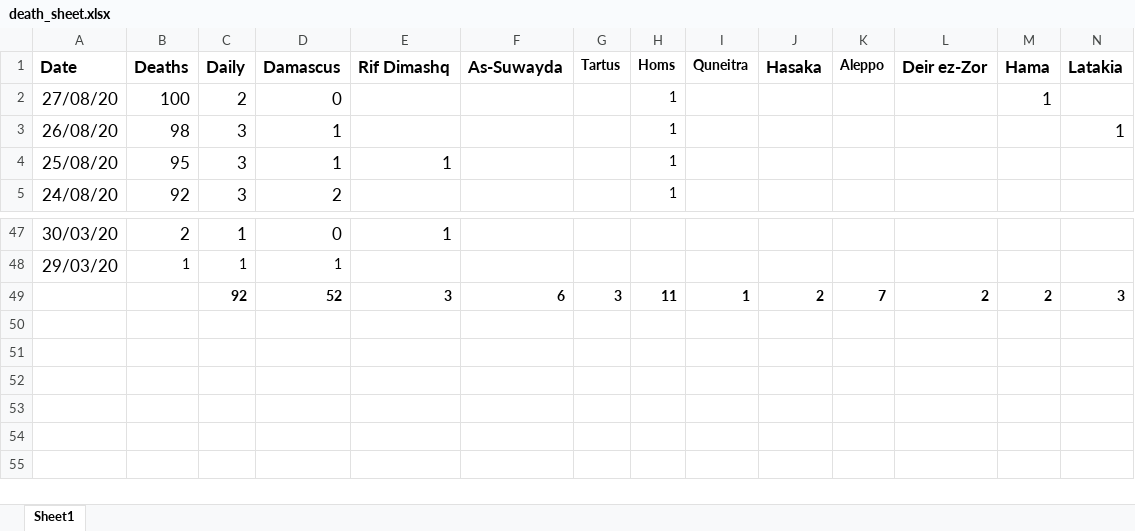
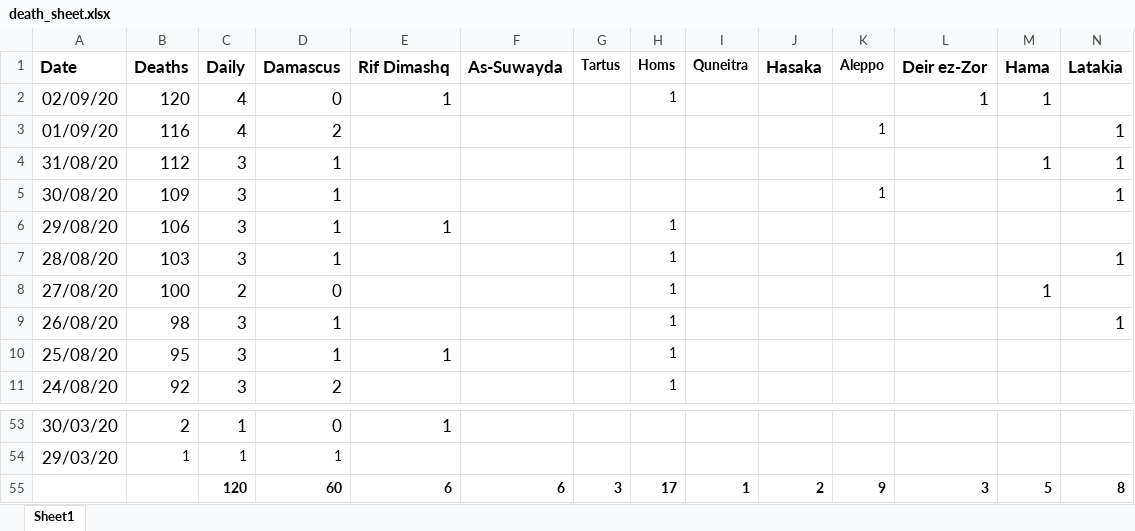
Before and after one commit to mrc-ide/global-lmic-reports-orderly, an Excel workbook: src/syria_under_reporting/death_sheet.xlsx, sheet Sheet1, drawn as a sheet; only a part is shown, gaps mark what is left out; values as stored, in another font and other column widths than the file's, no borders; removed rows and columns are numbered as before the commit, all else as after; rows hold the shown columns only; the diff names each change by its address in the sheet, - before the commit and + after, or states it on an @@ line.

Commit message:
syria update data and initts for late start

```diff
--- a/src/syria_under_reporting/death_sheet.xlsx (sheet Sheet1)
+++ b/src/syria_under_reporting/death_sheet.xlsx (sheet Sheet1)
+row 2: 02/09/20 | 120 | 4 | 0 | 1 |  |  | 1 |  |  |  | 1 | 1
+row 3: 01/09/20 | 116 | 4 | 2 |  |  |  |  |  |  | 1 |  |  | 1
+row 4: 31/08/20 | 112 | 3 | 1 |  |  |  |  |  |  |  |  | 1 | 1
+row 5: 30/08/20 | 109 | 3 | 1 |  |  |  |  |  |  | 1 |  |  | 1
+row 6: 29/08/20 | 106 | 3 | 1 | 1 |  |  | 1
+row 7: 28/08/20 | 103 | 3 | 1 |  |  |  | 1 |  |  |  |  |  | 1
-row 49:  |  | 92 | 52 | 3 | 6 | 3 | 11 | 1 | 2 | 7 | 2 | 2 | 3
+row 55:  |  | 120 | 60 | 6 | 6 | 3 | 17 | 1 | 2 | 9 | 3 | 5 | 8
```
Also changed, not shown: formulas that keep their value, 1 other file.
